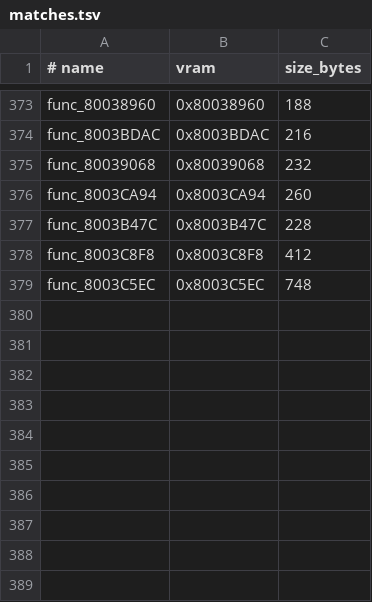
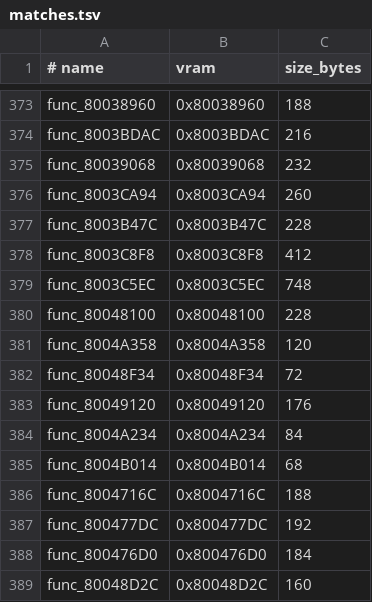
Before and after one commit to ZacheerKour/oceanic-stars-decomp, a TSV file: config/matches.tsv, drawn as a sheet; only a part is shown, gaps mark what is left out; the diff names each change by its address in the sheet, - before the commit and + after, or states it on an @@ line.

```diff
--- a/config/matches.tsv
+++ b/config/matches.tsv
+row 380: func_80048100 | 0x80048100 | 228
+row 381: func_8004A358 | 0x8004A358 | 120
+row 382: func_80048F34 | 0x80048F34 | 72
+row 383: func_80049120 | 0x80049120 | 176
+row 384: func_8004A234 | 0x8004A234 | 84
+row 385: func_8004B014 | 0x8004B014 | 68
+row 386: func_8004716C | 0x8004716C | 188
+row 387: func_800477DC | 0x800477DC | 192
+row 388: func_800476D0 | 0x800476D0 | 184
+row 389: func_80048D2C | 0x80048D2C | 160
```
Also changed, not shown: 11 other files.
